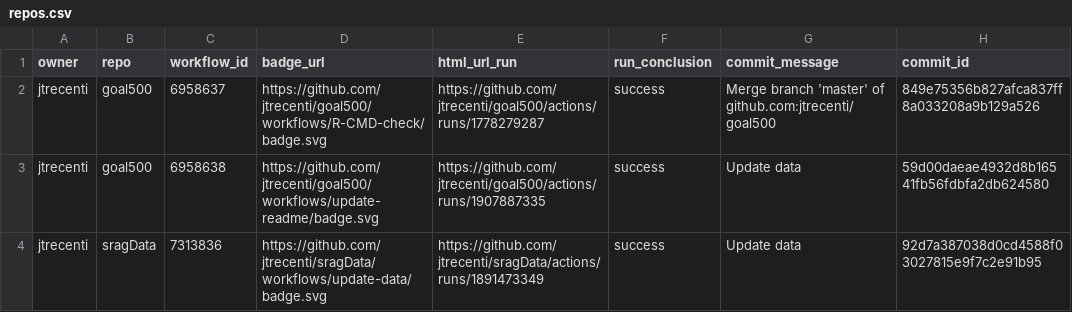
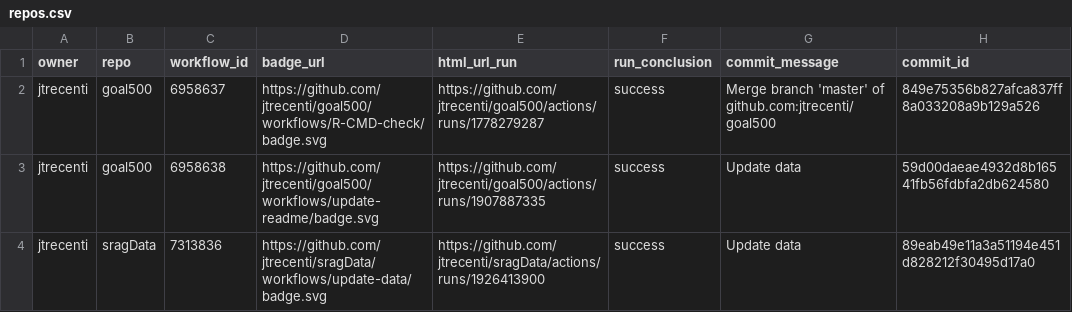
Before and after one commit to jtrecenti/status, a CSV file: repos.csv, drawn as a sheet; only a part is shown; the diff names each change by its address in the sheet, - before the commit and + after, or states it on an @@ line.

```diff
--- a/repos.csv
+++ b/repos.csv
-E4 (html_url_run): https://github.com/jtrecenti/sragData/actions/runs/1891473349
+E4 (html_url_run): https://github.com/jtrecenti/sragData/actions/runs/1926413900
-H4 (commit_id): 92d7a387038d0cd4588f03027815e9f7c2e91b95
+H4 (commit_id): 89eab49e11a3a51194e451d828212f30495d17a0
```
Also changed, not shown: 1 other file.
